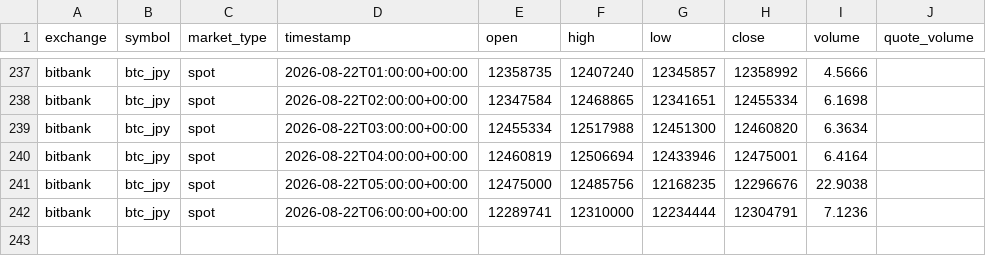
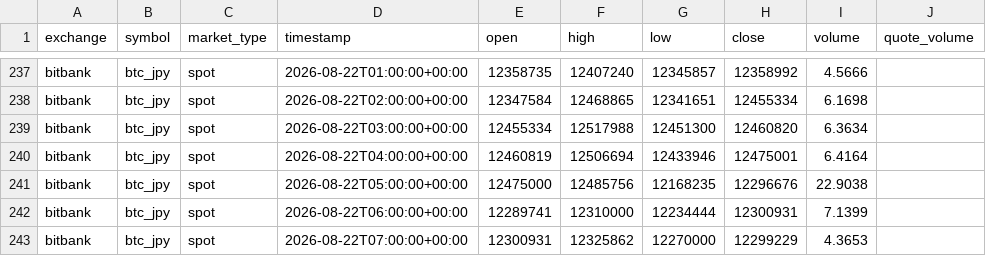
Before and after one commit to crypto-hypothesis-lab/crypto-simulator, a CSV file: data/bitbank_btc_jpy_1hour.csv, drawn as a sheet; only a part is shown, gaps mark what is left out.

```diff
--- a/data/bitbank_btc_jpy_1hour.csv
+++ b/data/bitbank_btc_jpy_1hour.csv
@@ -241,2 +241,3 @@ bitbank,btc_jpy,spot,2026-08-22T04:00:00+00:00,12460819,12506694,12433946,124750
 bitbank,btc_jpy,spot,2026-08-22T05:00:00+00:00,12475000,12485756,12168235,12296676,22.9038,
-bitbank,btc_jpy,spot,2026-08-22T06:00:00+00:00,12289741,12310000,12234444,12304791,7.1236,
+bitbank,btc_jpy,spot,2026-08-22T06:00:00+00:00,12289741,12310000,12234444,12300931,7.1399,
+bitbank,btc_jpy,spot,2026-08-22T07:00:00+00:00,12300931,12325862,12270000,12299229,4.3653,
```
Also changed, not shown: 1 other file.
